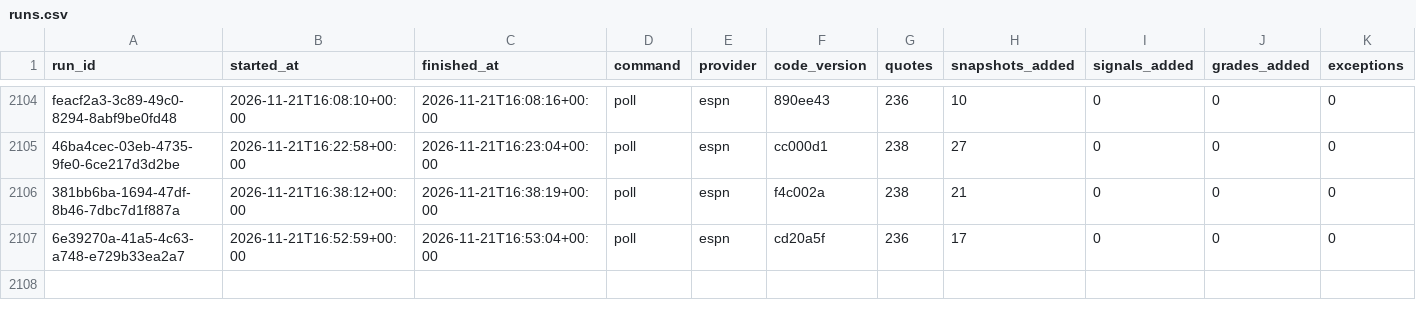
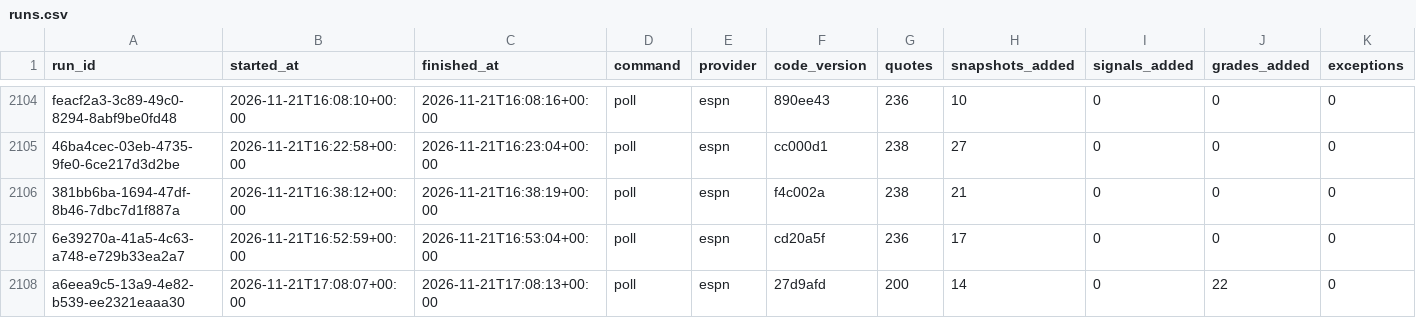
Before and after one commit to EdgeCash/Atlas, a CSV file: tracking/runs.csv, drawn as a sheet; only a part is shown, gaps mark what is left out; rows hold the shown columns only; the diff names each change by its address in the sheet, - before the commit and + after, or states it on an @@ line.

```diff
--- a/tracking/runs.csv
+++ b/tracking/runs.csv
+row 2108: a6eea9c5-13a9-4e82-b539-ee2321eaaa30 | 2026-11-21T17:08:07+00:00 | 2026-11-21T17:08:13+00:00 | poll | espn | 27d9afd | 200 | 14 | 0 | 22 | 0
```
Also changed, not shown: tracking/card_grades.csv, tracking/games.csv, 12 other files.
